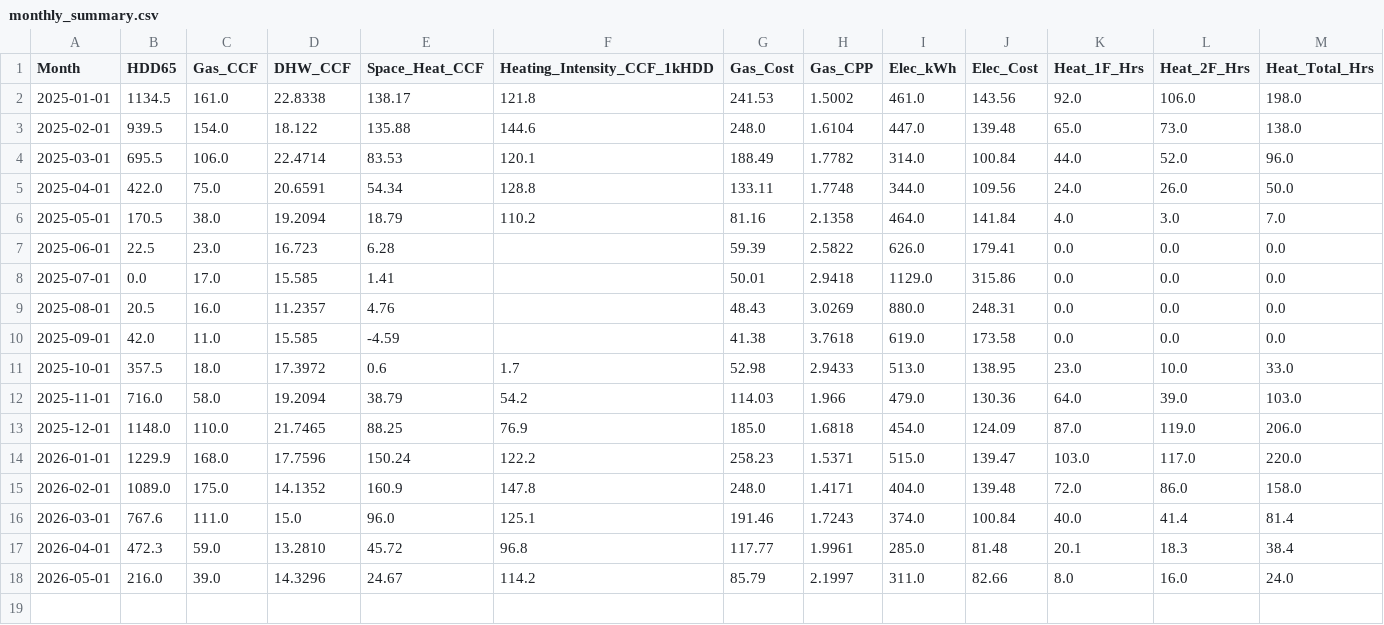
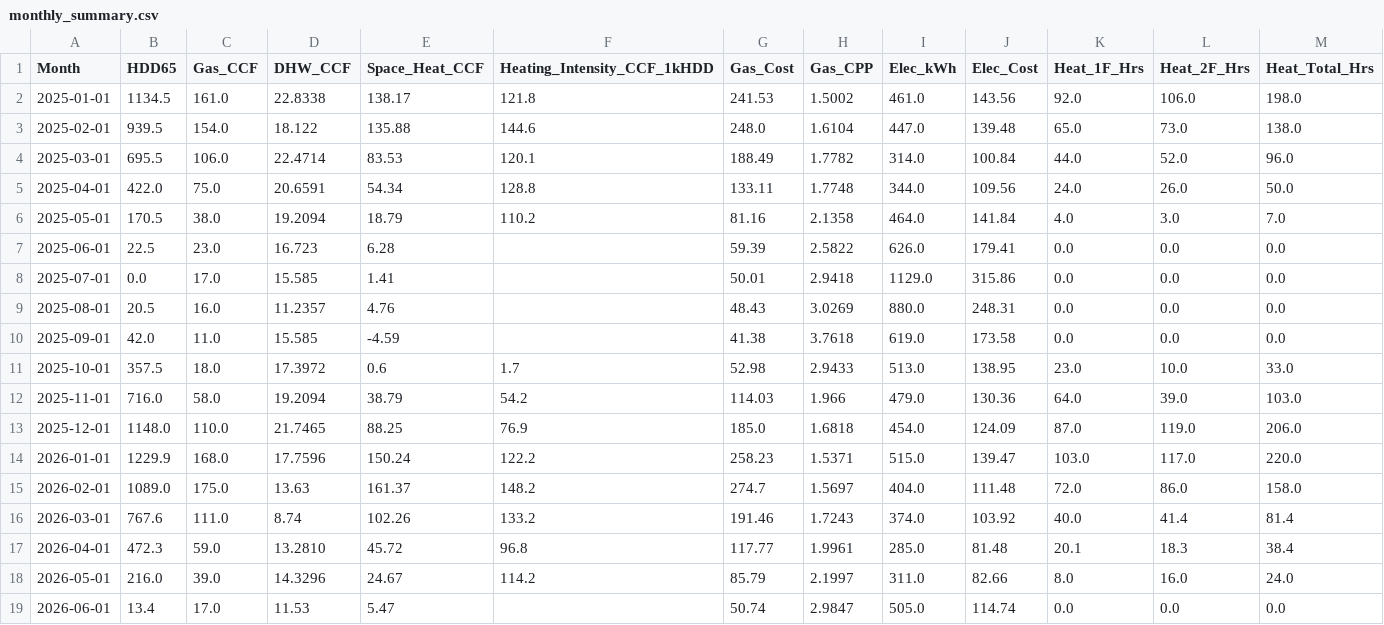
Before and after one commit to wkcollis1-eng/Residential-HVAC-Performance-Baseline-, a CSV file: data/monthly_summary.csv, drawn as a sheet; only a part is shown; rows hold the shown columns only; the diff names each change by its address in the sheet, - before the commit and + after, or states it on an @@ line.

Commit message:
Add files via upload

```diff
--- a/data/monthly_summary.csv
+++ b/data/monthly_summary.csv
-D15 (DHW_CCF): 14.1352
+D15 (DHW_CCF): 13.63
-E15 (Space_Heat_CCF): 160.9
+E15 (Space_Heat_CCF): 161.37
-F15 (Heating_Intensity_CCF_1kHDD): 147.8
+F15 (Heating_Intensity_CCF_1kHDD): 148.2
-G15 (Gas_Cost): 248.0
+G15 (Gas_Cost): 274.7
-H15 (Gas_CPP): 1.4171
+H15 (Gas_CPP): 1.5697
-J15 (Elec_Cost): 139.48
+J15 (Elec_Cost): 111.48
-D16 (DHW_CCF): 15.0
+D16 (DHW_CCF): 8.74
-E16 (Space_Heat_CCF): 96.0
+E16 (Space_Heat_CCF): 102.26
-F16 (Heating_Intensity_CCF_1kHDD): 125.1
+F16 (Heating_Intensity_CCF_1kHDD): 133.2
-J16 (Elec_Cost): 100.84
+J16 (Elec_Cost): 103.92
+row 19: 2026-06-01 | 13.4 | 17.0 | 11.53 | 5.47 |  | 50.74 | 2.9847 | 505.0 | 114.74 | 0.0 | 0.0 | 0.0
```
